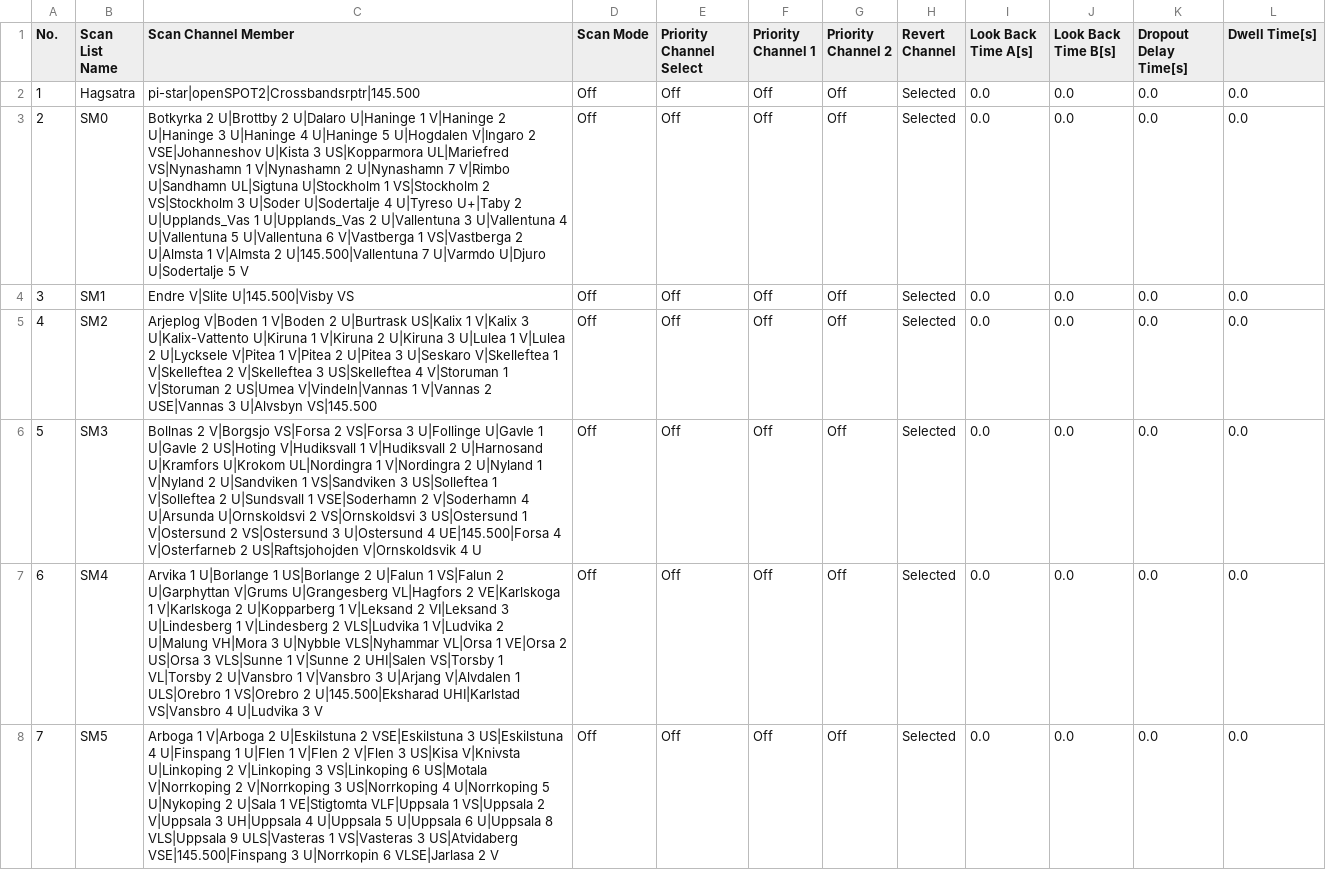
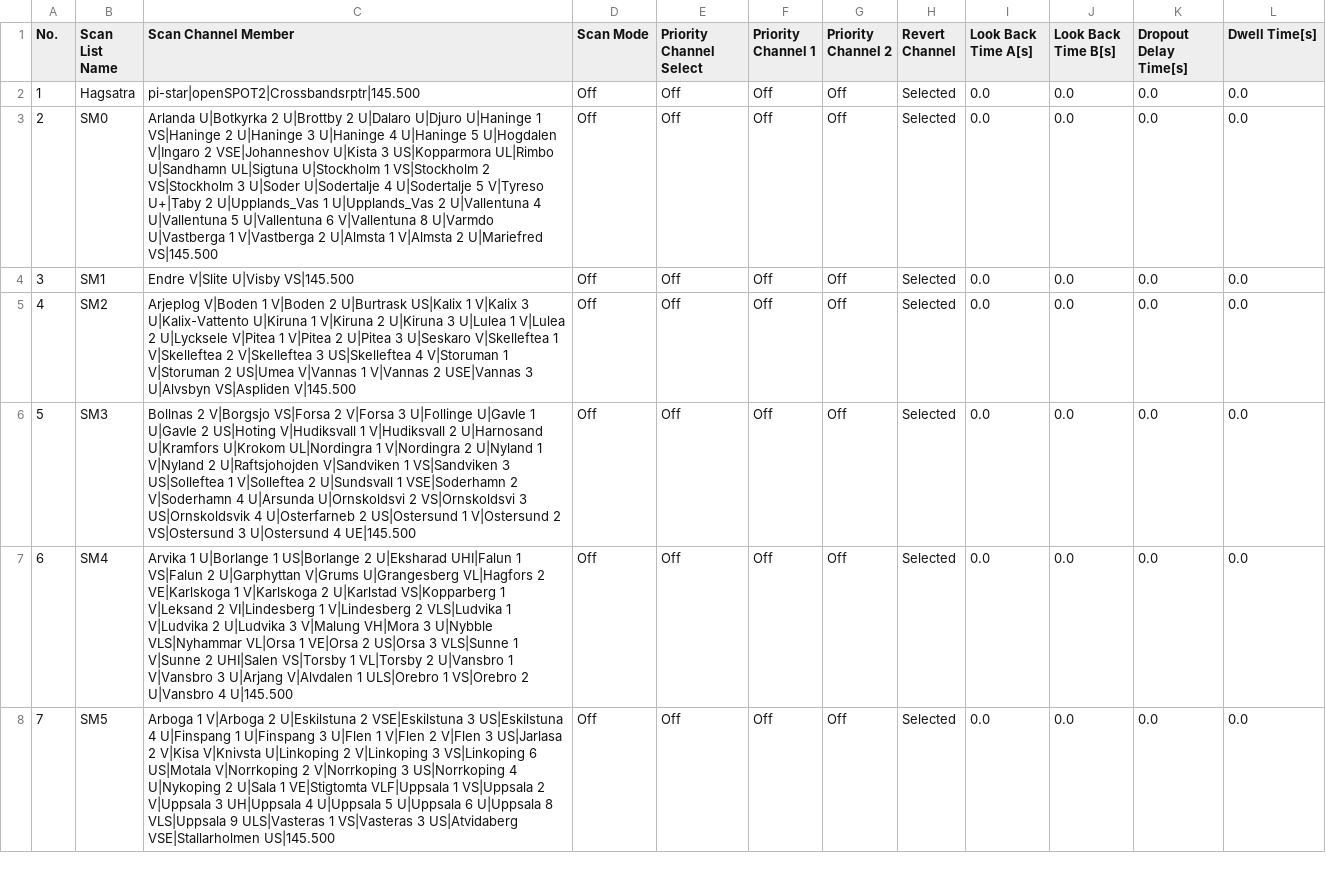
Before and after one commit to sm0rgm/at-d168uv, a CSV file: ScanList.CSV, drawn as a sheet; only a part is shown; the diff covers the shown part only; the diff names each change by its address in the sheet, - before the commit and + after, or states it on an @@ line.

Commit message:
2026-07-21

```diff
--- a/ScanList.CSV
+++ b/ScanList.CSV
-C3 (Scan Channel Member): Botkyrka 2 U|Brottby 2 U|Dalaro U|Haninge 1 V|Haninge 2 U|Haninge 3 U|Haninge 4 U|Haninge 5 U|Hogdalen V|Ingaro 2 VSE|Johanneshov U|Kista 3 US|Kopparmora UL|Mariefred VS|Nynashamn 1 V|Nynashamn 2 U|Nynashamn 7 V|Rimbo U|Sandhamn UL|Sigtuna U|Stockholm 1 VS|Stockholm 2 VS|Stockholm 3 U|Soder U|Sodertalje 4 U|Tyreso U+|Taby 2 U|Upplands_Vas 1 U|Upplands_Vas 2 U|Vallentuna 3 U|Vallentuna 4 U|Vallentuna 5 U|Vallentuna 6 V|Vastberga 1 VS|Vastberga 2 U|Almsta 1 V|Almsta 2 U|145.500|Vallentuna 7 U|Varmdo U|Djuro U|Sodertalje 5 V
+C3 (Scan Channel Member): Arlanda U|Botkyrka 2 U|Brottby 2 U|Dalaro U|Djuro U|Haninge 1 VS|Haninge 2 U|Haninge 3 U|Haninge 4 U|Haninge 5 U|Hogdalen V|Ingaro 2 VSE|Johanneshov U|Kista 3 US|Kopparmora UL|Rimbo U|Sandhamn UL|Sigtuna U|Stockholm 1 VS|Stockholm 2 VS|Stockholm 3 U|Soder U|Sodertalje 4 U|Sodertalje 5 V|Tyreso U+|Taby 2 U|Upplands_Vas 1 U|Upplands_Vas 2 U|Vallentuna 4 U|Vallentuna 5 U|Vallentuna 6 V|Vallentuna 8 U|Varmdo U|Vastberga 1 V|Vastberga 2 U|Almsta 1 V|Almsta 2 U|Mariefred VS|145.500
-C4 (Scan Channel Member): Endre V|Slite U|145.500|Visby VS
+C4 (Scan Channel Member): Endre V|Slite U|Visby VS|145.500
-C5 (Scan Channel Member): …2 US|Umea V|Vindeln|Vannas 1 V|Vannas 2 USE|Vannas 3 U|Alvsbyn VS|145.500
+C5 (Scan Channel Member): …2 US|Umea V|Vannas 1 V|Vannas 2 USE|Vannas 3 U|Alvsbyn VS|Aspliden V|145.500
-C6 (Scan Channel Member): …VS|Forsa 2 VS|Forsa 3 U|Follinge U|Gavle 1 U|Gavle 2 US|Hoting V|Hudiksvall 1 V|Hudiksvall 2 U|Harnosand U|Kramfors U|Krokom UL|Nordingra 1 V|Nordingra 2 U|Nyland 1 V|Nyland 2 U|Sandviken 1 VS|Sandviken 3 US|Solleftea 1 V|Solleftea 2 U|Sundsvall 1 VSE|Soderhamn 2 V|Soderhamn 4 U|Arsunda U|Ornskoldsvi 2 VS|Ornskoldsvi 3 US|Ostersund 1 V|Ostersund 2 VS|Ostersund 3 U|Ostersund 4 UE|145.500|Forsa 4 V|Osterfarneb 2 US|Raftsjohojden V|Ornskoldsvik 4 U
+C6 (Scan Channel Member): …VS|Forsa 2 V|Forsa 3 U|Follinge U|Gavle 1 U|Gavle 2 US|Hoting V|Hudiksvall 1 V|Hudiksvall 2 U|Harnosand U|Kramfors U|Krokom UL|Nordingra 1 V|Nordingra 2 U|Nyland 1 V|Nyland 2 U|Raftsjohojden V|Sandviken 1 VS|Sandviken 3 US|Solleftea 1 V|Solleftea 2 U|Sundsvall 1 VSE|Soderhamn 2 V|Soderhamn 4 U|Arsunda U|Ornskoldsvi 2 VS|Ornskoldsvi 3 US|Ornskoldsvik 4 U|Osterfarneb 2 US|Ostersund 1 V|Ostersund 2 VS|Ostersund 3 U|Ostersund 4 UE|145.500
-C7 (Scan Channel Member): …US|Borlange 2 U|Falun 1 VS|Falun 2 U|Garphyttan V|Grums U|Grangesberg VL|Hagfors 2 VE|Karlskoga 1 V|Karlskoga 2 U|Kopparberg 1 V|Leksand 2 VI|Leksand 3 U|Lindesberg 1 V|Lindesberg 2 VLS|Ludvika 1 V|Ludvika 2 U|Malung VH|Mora 3 U|Nybble VLS|Nyhammar VL|Orsa 1 VE|Orsa 2 US|Orsa 3 VLS|Sunne 1 V|Sunne 2 UHI|Salen VS|Torsby 1 VL|Torsby 2 U|Vansbro 1 V|Vansbro 3 U|Arjang V|Alvdalen 1 ULS|Orebro 1 VS|Orebro 2 U|145.500|Eksharad UHI|Karlstad VS|Vansbro 4 U|Ludvika 3 V
+C7 (Scan Channel Member): …US|Borlange 2 U|Eksharad UHI|Falun 1 VS|Falun 2 U|Garphyttan V|Grums U|Grangesberg VL|Hagfors 2 VE|Karlskoga 1 V|Karlskoga 2 U|Karlstad VS|Kopparberg 1 V|Leksand 2 VI|Lindesberg 1 V|Lindesberg 2 VLS|Ludvika 1 V|Ludvika 2 U|Ludvika 3 V|Malung VH|Mora 3 U|Nybble VLS|Nyhammar VL|Orsa 1 VE|Orsa 2 US|Orsa 3 VLS|Sunne 1 V|Sunne 2 UHI|Salen VS|Torsby 1 VL|Torsby 2 U|Vansbro 1 V|Vansbro 3 U|Arjang V|Alvdalen 1 ULS|Orebro 1 VS|Orebro 2 U|Vansbro 4 U|145.500
-C8 (Scan Channel Member): …U|Finspang 1 U|Flen 1 V|Flen 2 V|Flen 3 US|Kisa V|Knivsta U|Linkoping 2 V|Linkoping 3 VS|Linkoping 6 US|Motala V|Norrkoping 2 V|Norrkoping 3 US|Norrkoping 4 U|Norrkoping 5 U|Nykoping 2 U|Sala 1 VE|Stigtomta VLF|Uppsala 1 VS|Uppsala 2 V|Uppsala 3 UH|Uppsala 4 U|Uppsala 5 U|Uppsala 6 U|Uppsala 8 VLS|Uppsala 9 ULS|Vasteras 1 VS|Vasteras 3 US|Atvidaberg VSE|145.500|Finspang 3 U|Norrkopin 6 VLSE|Jarlasa 2 V
+C8 (Scan Channel Member): …U|Finspang 1 U|Finspang 3 U|Flen 1 V|Flen 2 V|Flen 3 US|Jarlasa 2 V|Kisa V|Knivsta U|Linkoping 2 V|Linkoping 3 VS|Linkoping 6 US|Motala V|Norrkoping 2 V|Norrkoping 3 US|Norrkoping 4 U|Nykoping 2 U|Sala 1 VE|Stigtomta VLF|Uppsala 1 VS|Uppsala 2 V|Uppsala 3 UH|Uppsala 4 U|Uppsala 5 U|Uppsala 6 U|Uppsala 8 VLS|Uppsala 9 ULS|Vasteras 1 VS|Vasteras 3 US|Atvidaberg VSE|Stallarholmen US|145.500
```
Also changed, not shown: 1 added row, 7 edited cells and row numbers in column A elsewhere in this file.
